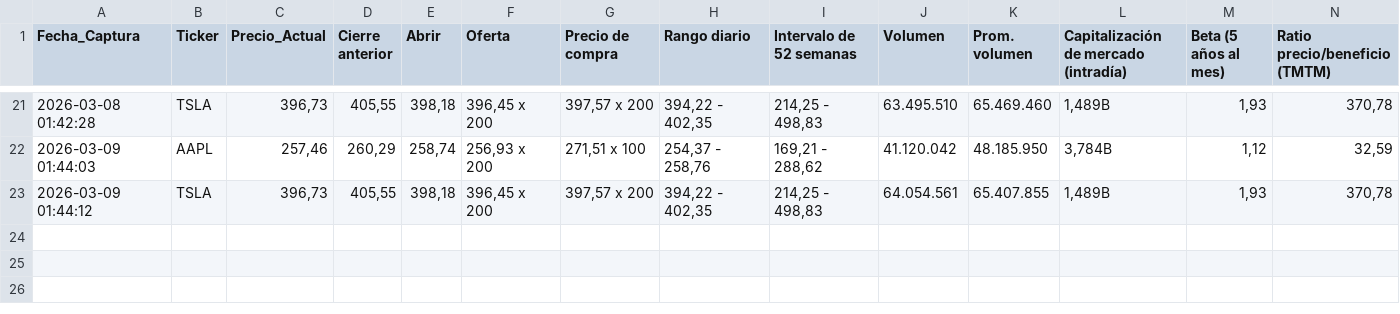
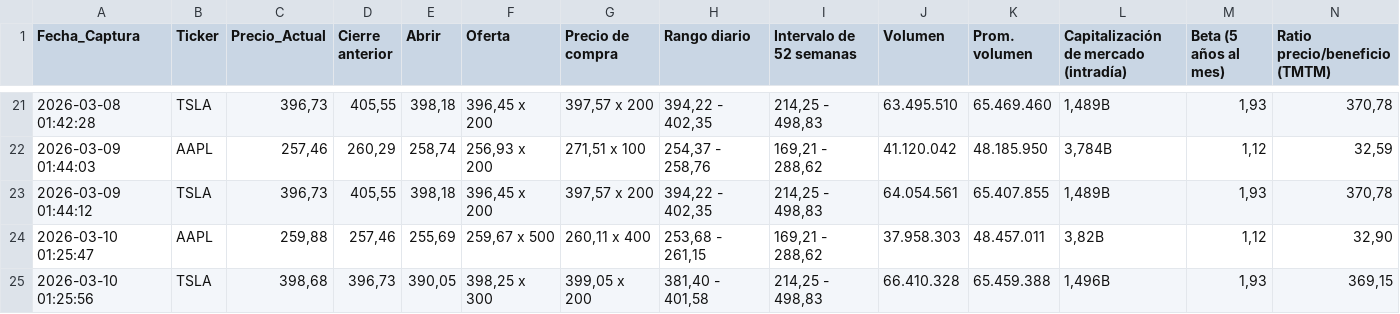
Before and after one commit to sergey0132/yahoo-finance-scraper, a CSV file: datos_acciones.csv, drawn as a sheet; only a part is shown, gaps mark what is left out; rows hold the shown columns only; the diff names each change by its address in the sheet, - before the commit and + after, or states it on an @@ line.

```diff
--- a/datos_acciones.csv
+++ b/datos_acciones.csv
+row 24: 2026-03-10 01:25:47 | AAPL | 259,88 | 257,46 | 255,69 | 259,67 x 500 | 260,11 x 400 | 253,68 - 261,15 | 169,21 - 288,62 | 37.958.303 | 48.457.011 | 3,82B | 1,12 | 32,90
+row 25: 2026-03-10 01:25:56 | TSLA | 398,68 | 396,73 | 390,05 | 398,25 x 300 | 399,05 x 200 | 381,40 - 401,58 | 214,25 - 498,83 | 66.410.328 | 65.459.388 | 1,496B | 1,93 | 369,15
```
Also changed, not shown: datos_criptos.csv, datos_divisas.csv.
